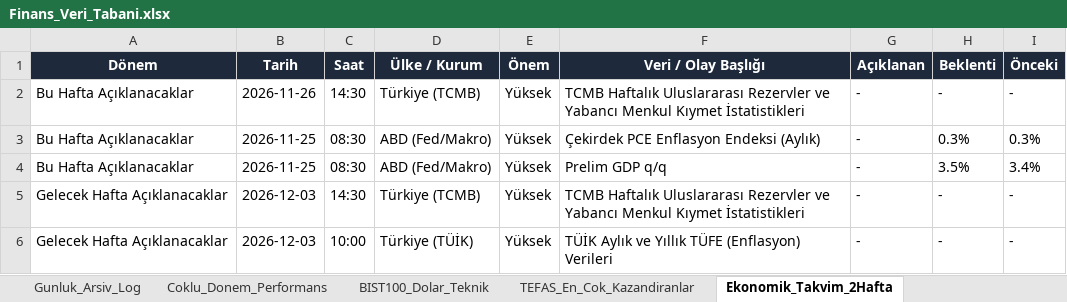
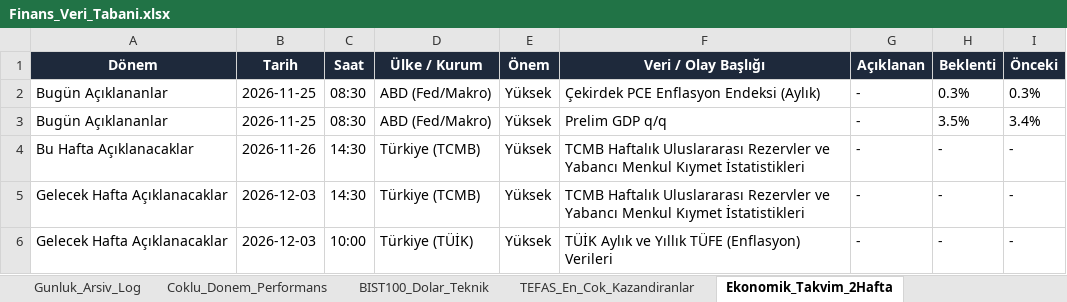
Before and after one commit to dorukcirit/DCfinans, an Excel workbook: docs/Finans_Veri_Tabani.xlsx, sheet Ekonomik_Takvim_2Hafta, drawn as a sheet; values as stored, in another font and other column widths than the file's, no borders; removed rows and columns are numbered as before the commit, all else as after; the diff names each change by its address in the sheet, - before the commit and + after, or states it on an @@ line.

```diff
--- a/docs/Finans_Veri_Tabani.xlsx (sheet Ekonomik_Takvim_2Hafta)
+++ b/docs/Finans_Veri_Tabani.xlsx (sheet Ekonomik_Takvim_2Hafta)
+row 2: Bugün Açıklananlar | 2026-11-25 | 08:30 | ABD (Fed/Makro) | Yüksek | Çekirdek PCE Enflasyon Endeksi (Aylık) | - | 0.3% | 0.3%
+row 3: Bugün Açıklananlar | 2026-11-25 | 08:30 | ABD (Fed/Makro) | Yüksek | Prelim GDP q/q | - | 3.5% | 3.4%
-row 3: Bu Hafta Açıklanacaklar | 2026-11-25 | 08:30 | ABD (Fed/Makro) | Yüksek | Çekirdek PCE Enflasyon Endeksi (Aylık) | - | 0.3% | 0.3%
-row 4: Bu Hafta Açıklanacaklar | 2026-11-25 | 08:30 | ABD (Fed/Makro) | Yüksek | Prelim GDP q/q | - | 3.5% | 3.4%
```
Also changed, not shown: sheet Coklu_Donem_Performans, sheet Gunluk_Arsiv_Log, sheet Duyarlilik_ve_Haberler, sheet BIST100_Dolar_Teknik, raporlar/Finans_Veri_Tabani.xlsx, 7 other files.
